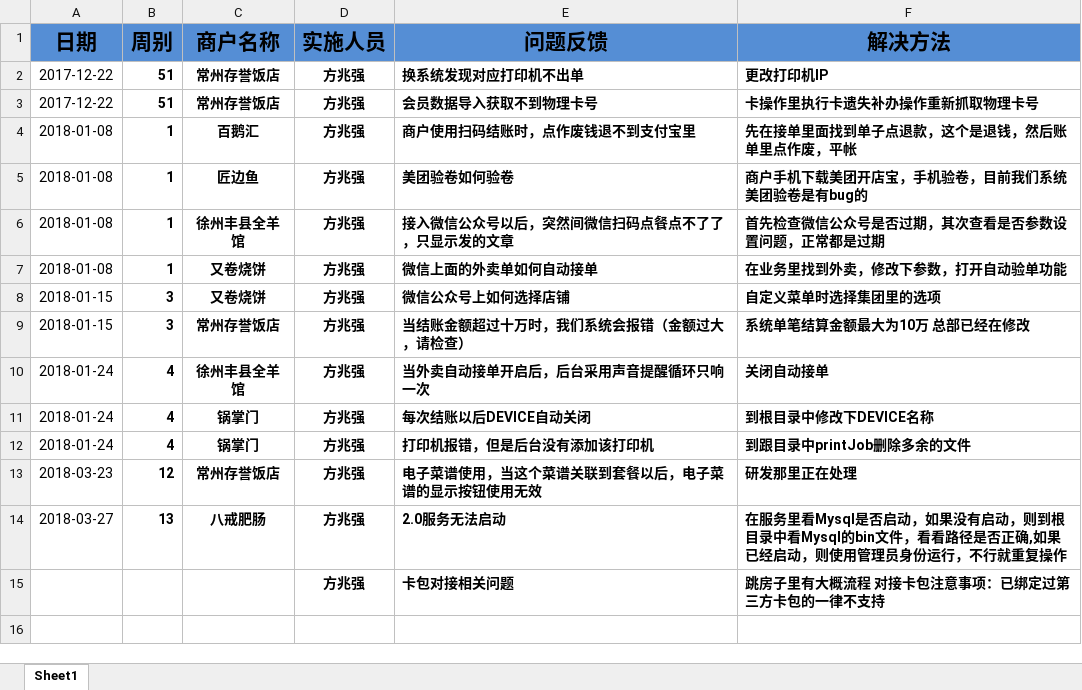
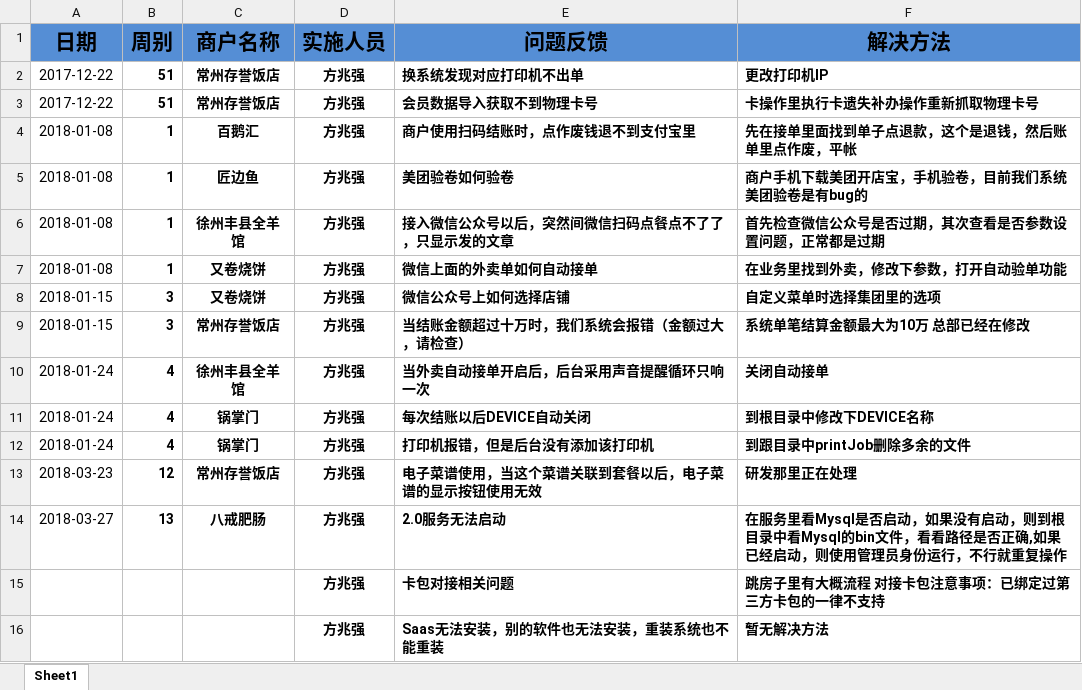
Before and after one commit to zhanglei601396810/NanJing, an Excel workbook: 问题记录/《项目问题记录表》-南京实施部-方兆强.xlsx, sheet Sheet1, drawn as a sheet; values as stored, in another font and other column widths than the file's, no borders; the diff names each change by its address in the sheet, - before the commit and + after, or states it on an @@ line.

```diff
--- a/问题记录/《项目问题记录表》-南京实施部-方兆强.xlsx (sheet Sheet1)
+++ b/问题记录/《项目问题记录表》-南京实施部-方兆强.xlsx (sheet Sheet1)
+row 16:  |  |  | 方兆强 | Saas无法安装，别的软件也无法安装，重装系统也不能重装 | 暂无解决方法
```
